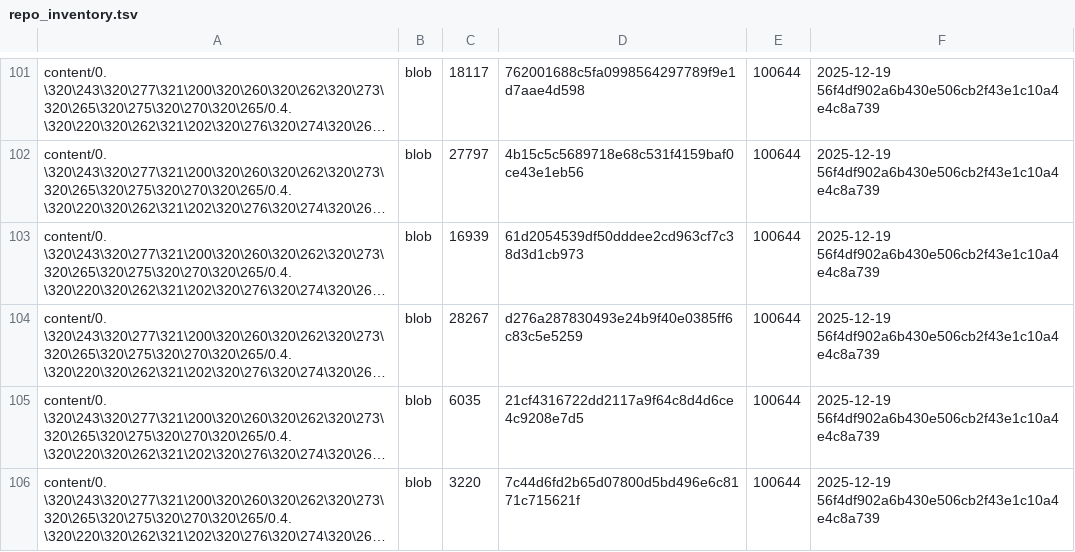
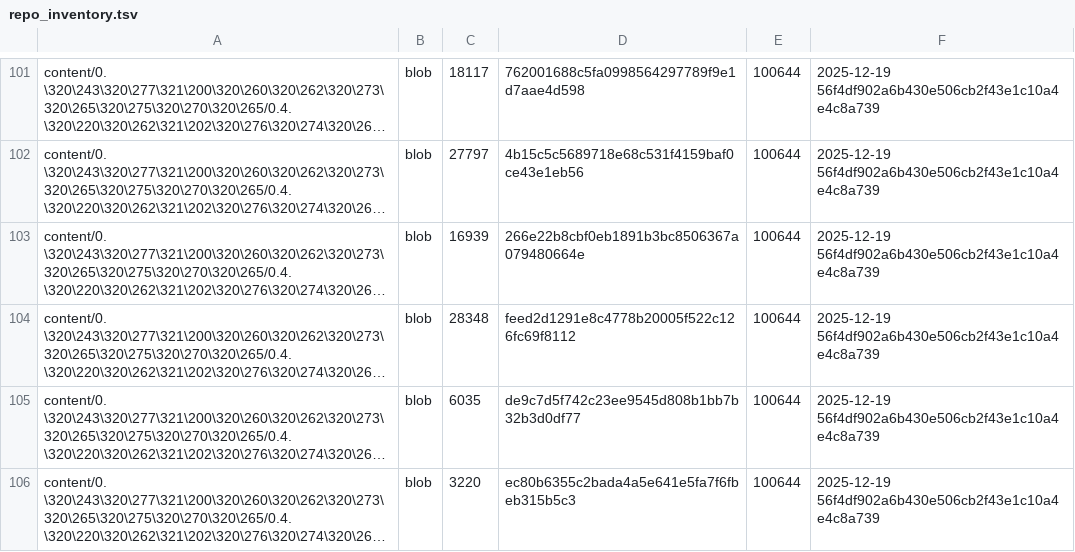
Before and after one commit to TserenTserenov/DS-ecosystem-development, a TSV file: artifacts/inventories/repo_inventory.tsv, drawn as a sheet; only a part is shown, gaps mark what is left out; long unchanged cells end in …; the diff covers the shown part only; the diff names each change by its address in the sheet, - before the commit and + after, or states it on an @@ line.

Commit message:
chore: add repo inventory

```diff
--- a/artifacts/inventories/repo_inventory.tsv
+++ b/artifacts/inventories/repo_inventory.tsv
-D103: 61d2054539df50dddee2cd963cf7c38d3d1cb973
+D103: 266e22b8cbf0eb1891b3bc8506367a079480664e
-C104: 28267
+C104: 28348
-D104: d276a287830493e24b9f40e0385ff6c83c5e5259
+D104: feed2d1291e8c4778b20005f522c126fc69f8112
-D105: 21cf4316722dd2117a9f64c8d4d6ce4c9208e7d5
+D105: de9c7d5f742c23ee9545d808b1bb7b32b3d0df77
-D106: 7c44d6fd2b65d07800d5bd496e6c8171c715621f
+D106: ec80b6355c2bada4a5e641e5fa7f6fbeb315b5c3
```
Also changed, not shown: 1 added row and 4 edited cells elsewhere in this file.
